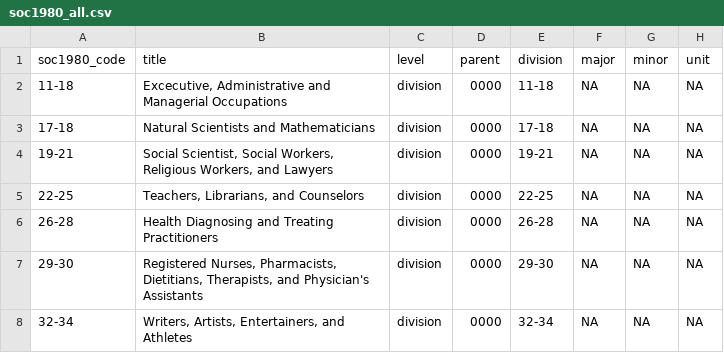
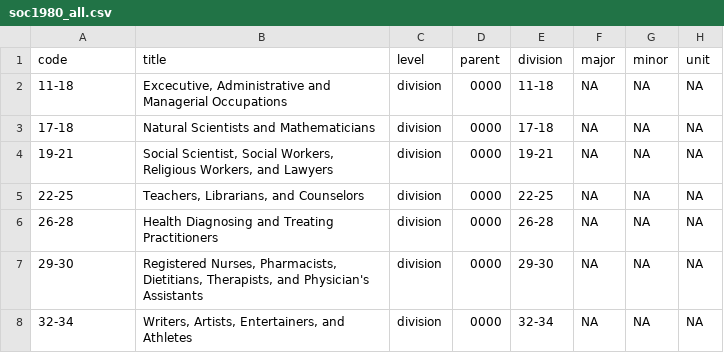
Before and after one commit to danielruss/codingsystems, a CSV file: soc1980_all.csv, drawn as a sheet; only a part is shown.

Commit message:
Update soc1980_all.csv
attempt to harmonize the the first two columns

```diff
--- a/soc1980_all.csv
+++ b/soc1980_all.csv
@@ -1,2 +1,2 @@
-soc1980_code,title,level,parent,division,major,minor,unit
+code,title,level,parent,division,major,minor,unit
 11-18,"Excecutive, Administrative and Managerial Occupations",division,0000,11-18,NA,NA,NA
```
